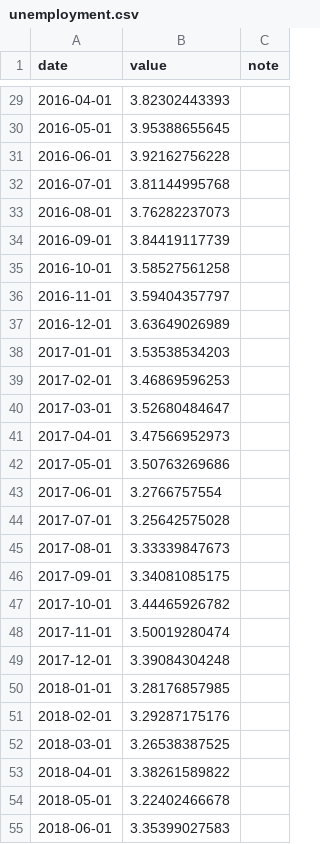
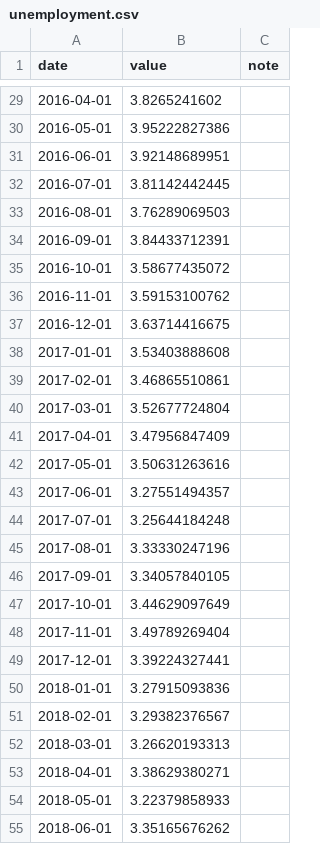
Before and after one commit to qmancodes/MXN-dashboard, a CSV file: docs/data/unemployment.csv, drawn as a sheet; only a part is shown, gaps mark what is left out; the diff covers the shown part only.

```diff
--- a/docs/data/unemployment.csv
+++ b/docs/data/unemployment.csv
@@ -29,27 +29,27 @@ date,value,note
-2016-04-01,3.82302443393,
-2016-05-01,3.95388655645,
-2016-06-01,3.92162756228,
-2016-07-01,3.81144995768,
-2016-08-01,3.76282237073,
-2016-09-01,3.84419117739,
-2016-10-01,3.58527561258,
-2016-11-01,3.59404357797,
-2016-12-01,3.63649026989,
-2017-01-01,3.53538534203,
-2017-02-01,3.46869596253,
-2017-03-01,3.52680484647,
-2017-04-01,3.47566952973,
-2017-05-01,3.50763269686,
-2017-06-01,3.2766757554,
-2017-07-01,3.25642575028,
-2017-08-01,3.33339847673,
-2017-09-01,3.34081085175,
-2017-10-01,3.44465926782,
-2017-11-01,3.50019280474,
-2017-12-01,3.39084304248,
-2018-01-01,3.28176857985,
-2018-02-01,3.29287175176,
-2018-03-01,3.26538387525,
-2018-04-01,3.38261589822,
-2018-05-01,3.22402466678,
-2018-06-01,3.35399027583,
+2016-04-01,3.8265241602,
+2016-05-01,3.95222827386,
+2016-06-01,3.92148689951,
+2016-07-01,3.81142442445,
+2016-08-01,3.76289069503,
+2016-09-01,3.84433712391,
+2016-10-01,3.58677435072,
+2016-11-01,3.59153100762,
+2016-12-01,3.63714416675,
+2017-01-01,3.53403888608,
+2017-02-01,3.46865510861,
+2017-03-01,3.52677724804,
+2017-04-01,3.47956847409,
+2017-05-01,3.50631263616,
+2017-06-01,3.27551494357,
+2017-07-01,3.25644184248,
+2017-08-01,3.33330247196,
+2017-09-01,3.34057840105,
+2017-10-01,3.44629097649,
+2017-11-01,3.49789269404,
+2017-12-01,3.39224327441,
+2018-01-01,3.27915093836,
+2018-02-01,3.29382376567,
+2018-03-01,3.26620193313,
+2018-04-01,3.38629380271,
+2018-05-01,3.22379858933,
+2018-06-01,3.35165676262,
```
Also changed, not shown: 1 added row and 123 edited cells elsewhere in this file, docs/data/banxico_target.csv, docs/data/fed_lower.csv, 6 other files.
